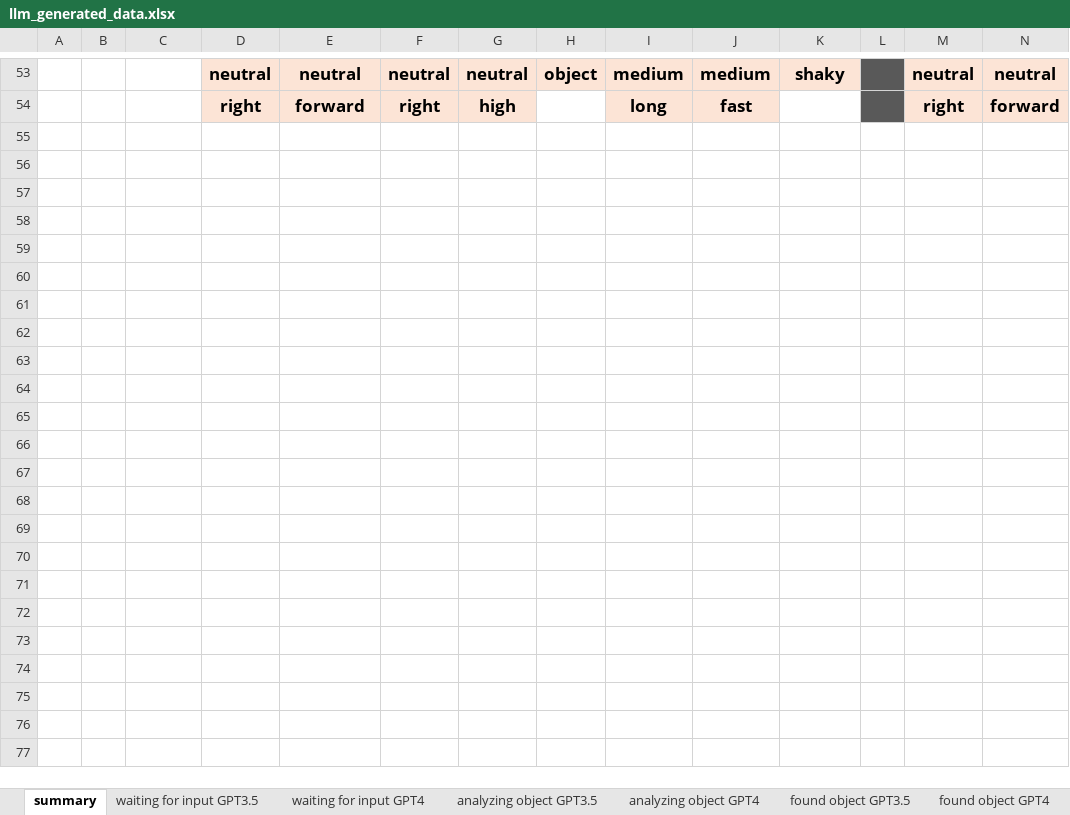
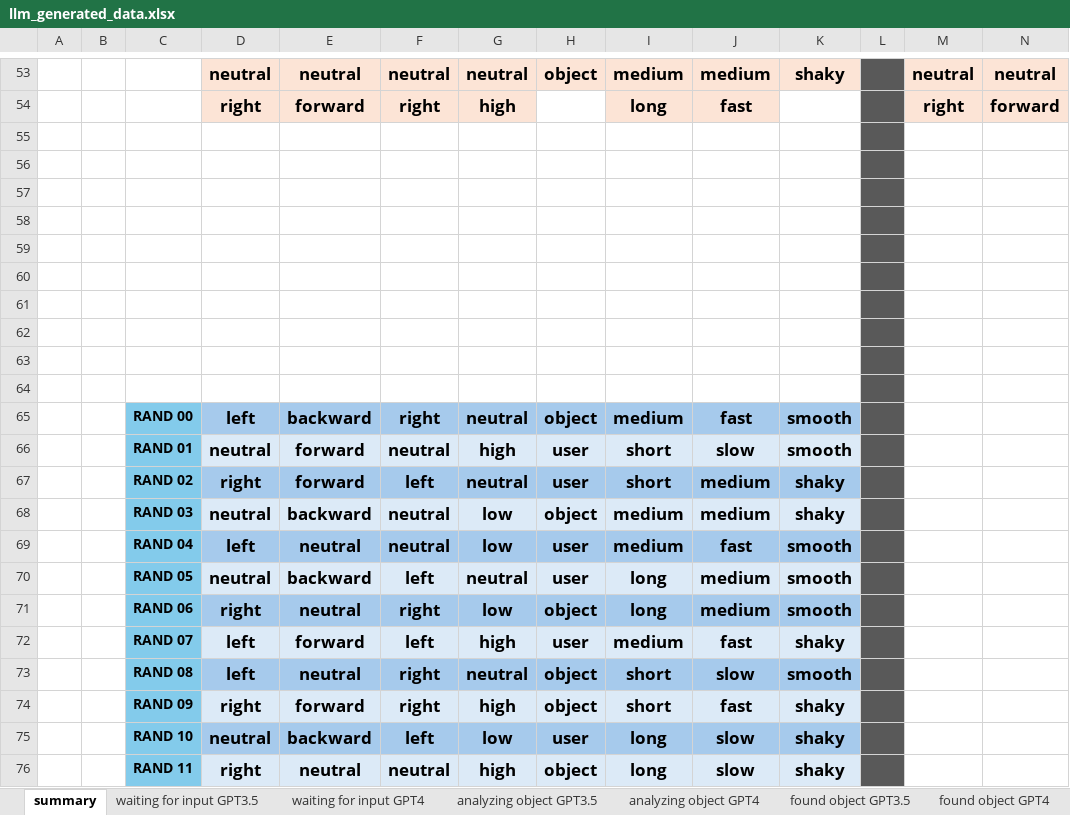
Before and after one commit to liamreneroy/LLM_motion, an Excel workbook: data/llm_generated_data.xlsx, sheet summary, drawn as a sheet; only a part is shown, gaps mark what is left out; values as stored, in another font and other column widths than the file's, no borders; conditional formats not drawn; rows hold the shown columns only; the diff names each change by its address in the sheet, - before the commit and + after, or states it on an @@ line.

```diff
--- a/data/llm_generated_data.xlsx (sheet summary)
+++ b/data/llm_generated_data.xlsx (sheet summary)
+row 55: (empty)
+row 56: (empty)
+row 57: (empty)
+row 58: (empty)
+row 59: (empty)
+row 60: (empty)
+row 61: (empty)
+row 62: (empty)
+row 63: (empty)
+row 64: (empty)
+row 65:  |  | RAND 00 | left | backward | right | neutral | object | medium | fast | smooth
+row 66:  |  | RAND 01 | neutral | forward | neutral | high | user | short | slow | smooth
+row 67:  |  | RAND 02 | right | forward | left | neutral | user | short | medium | shaky
+row 68:  |  | RAND 03 | neutral | backward | neutral | low | object | medium | medium | shaky
+row 69:  |  | RAND 04 | left | neutral | neutral | low | user | medium | fast | smooth
+row 70:  |  | RAND 05 | neutral | backward | left | neutral | user | long | medium | smooth
+row 71:  |  | RAND 06 | right | neutral | right | low | object | long | medium | smooth
+row 72:  |  | RAND 07 | left | forward | left | high | user | medium | fast | shaky
+row 73:  |  | RAND 08 | left | neutral | right | neutral | object | short | slow | smooth
+row 74:  |  | RAND 09 | right | forward | right | high | object | short | fast | shaky
+row 75:  |  | RAND 10 | neutral | backward | left | low | user | long | slow | shaky
+row 76:  |  | RAND 11 | right | neutral | neutral | high | object | long | slow | shaky
```
Also changed, not shown: data/part01_numeric_values.xlsx, 2 other files.
